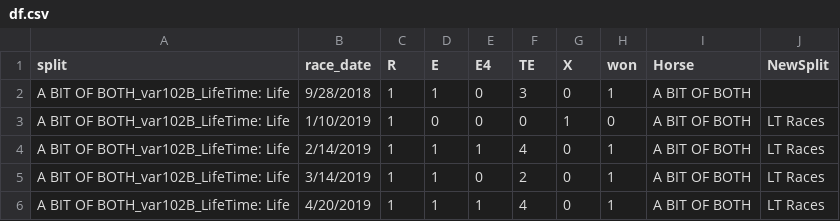
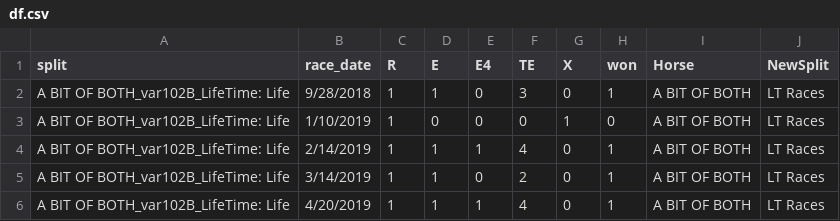
Before and after one commit to Handicappr/Rstudio_test_project, a CSV file: df.csv, drawn as a sheet; only a part is shown.

Commit message:
Update df.csv

```diff
--- a/df.csv
+++ b/df.csv
@@ -1,3 +1,3 @@
 split,race_date,R,E,E4,TE,X,won,Horse,NewSplit
-A BIT OF BOTH_var102B_LifeTime: Life,9/28/2018,1,1,0,3,0,1,A BIT OF BOTH,
+A BIT OF BOTH_var102B_LifeTime: Life,9/28/2018,1,1,0,3,0,1,A BIT OF BOTH,LT Races
 A BIT OF BOTH_var102B_LifeTime: Life,1/10/2019,1,0,0,0,1,0,A BIT OF BOTH,LT Races
```
